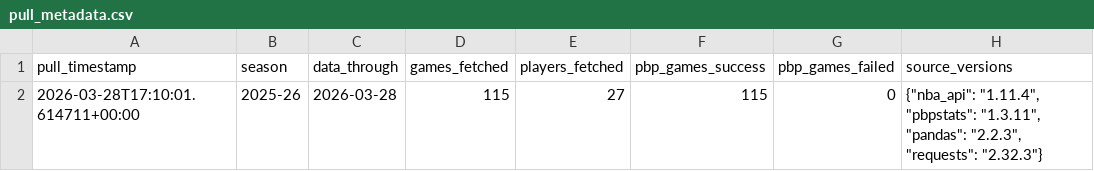
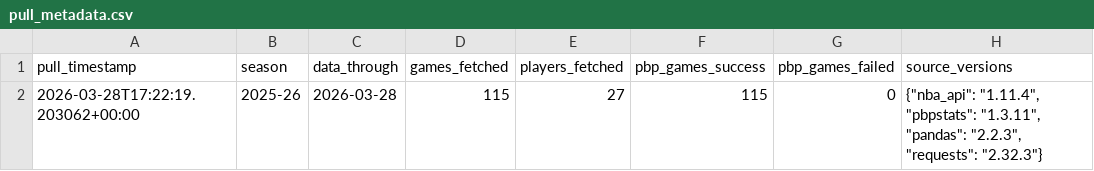
Before and after one commit to mccallj/Triple-Double-Receipt, a CSV file: data/pull_metadata.csv, drawn as a sheet.

```diff
--- a/data/pull_metadata.csv
+++ b/data/pull_metadata.csv
@@ -1,2 +1,2 @@
 pull_timestamp,season,data_through,games_fetched,players_fetched,pbp_games_success,pbp_games_failed,source_versions
-2026-03-28T17:10:01.614711+00:00,2025-26,2026-03-28,115,27,115,0,"{""nba_api"": ""1.11.4"", ""pbpstats"": ""1.3.11"", ""pandas"": ""2.2.3"", ""requests"": ""2.32.3""}"
+2026-03-28T17:22:19.203062+00:00,2025-26,2026-03-28,115,27,115,0,"{""nba_api"": ""1.11.4"", ""pbpstats"": ""1.3.11"", ""pandas"": ""2.2.3"", ""requests"": ""2.32.3""}"
```
Also changed, not shown: data/leaderboard.csv, 2 other files.
